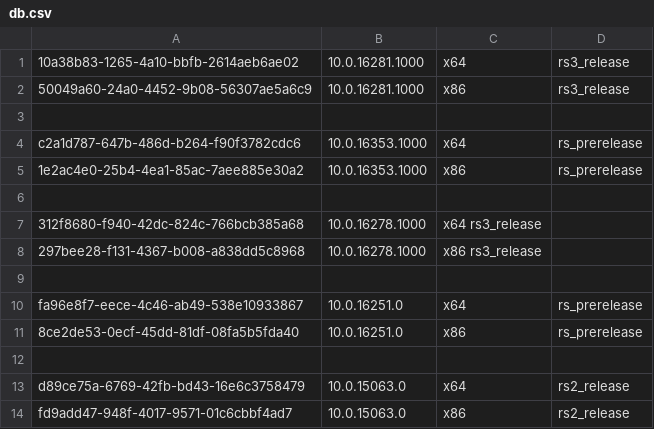
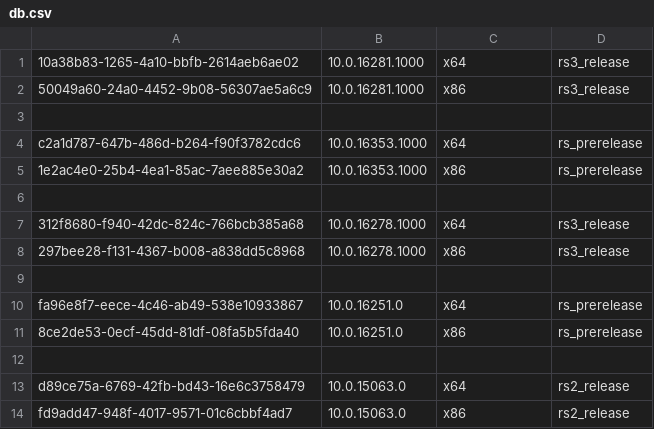
Before and after one commit to Titokhan/windows10_uup_uuid, a CSV file: db.csv, drawn as a sheet.

Commit message:
Added missing comma separators

```diff
--- a/db.csv
+++ b/db.csv
@@ -6,4 +6,4 @@ c2a1d787-647b-486d-b264-f90f3782cdc6, 10.0.16353.1000, x64, rs_prerelease
 
-312f8680-f940-42dc-824c-766bcb385a68, 10.0.16278.1000, x64 rs3_release
-297bee28-f131-4367-b008-a838dd5c8968, 10.0.16278.1000, x86 rs3_release
+312f8680-f940-42dc-824c-766bcb385a68, 10.0.16278.1000, x64, rs3_release
+297bee28-f131-4367-b008-a838dd5c8968, 10.0.16278.1000, x86, rs3_release
 
```
